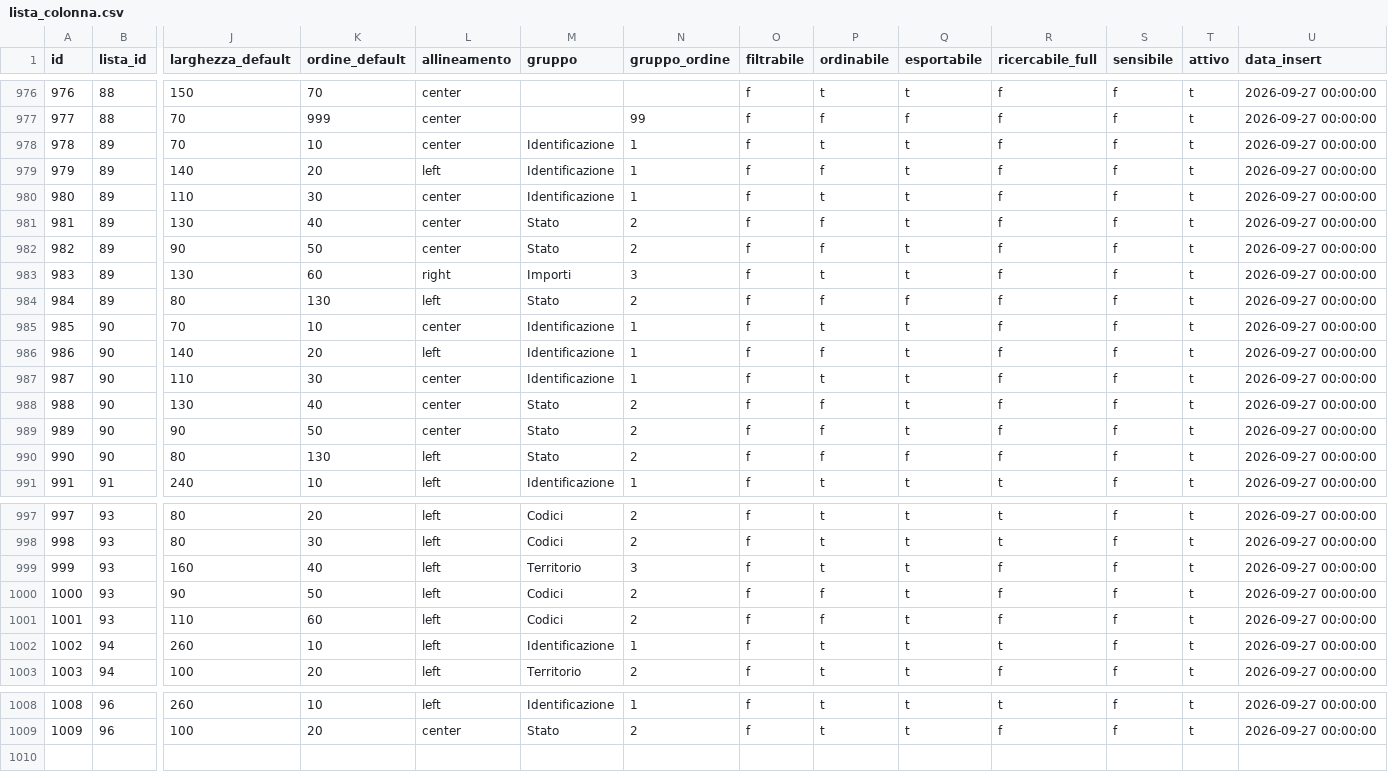
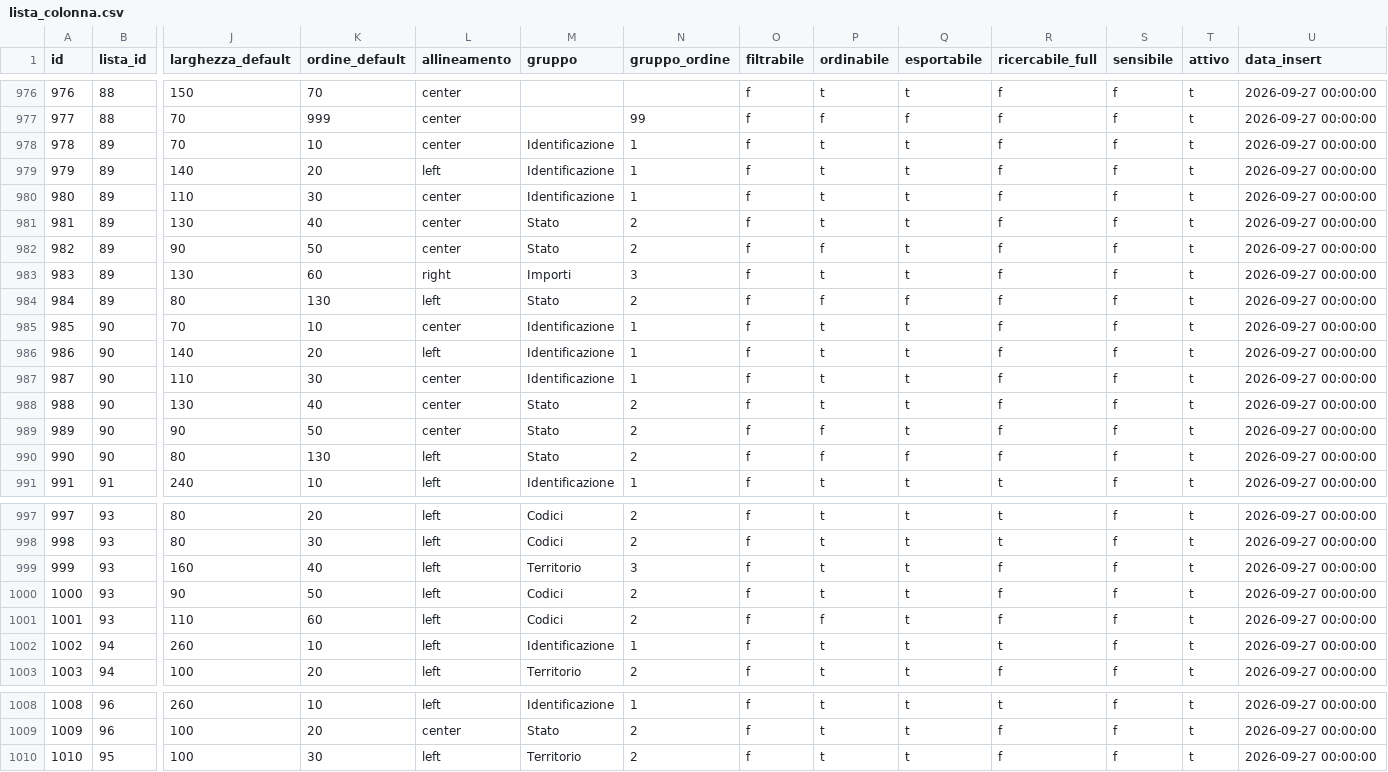
Before and after one commit to Tito-it/ZeroErp, a CSV file: db/changelog/migrations_v2/80_data/sql/ui/lista_colonna.csv, drawn as a sheet; only a part is shown, gaps mark what is left out; rows hold the shown columns only; the diff names each change by its address in the sheet, - before the commit and + after, or states it on an @@ line.

```diff
--- a/db/changelog/migrations_v2/80_data/sql/ui/lista_colonna.csv
+++ b/db/changelog/migrations_v2/80_data/sql/ui/lista_colonna.csv
-P979 (ordinabile): f
+P979 (ordinabile): t
-P981 (ordinabile): f
+P981 (ordinabile): t
-P986 (ordinabile): f
+P986 (ordinabile): t
-P988 (ordinabile): f
+P988 (ordinabile): t
-P1000 (ordinabile): f
+P1000 (ordinabile): t
+row 1010: 1010 | 95 | 100 | 30 | left | Territorio | 2 | f | t | t | f | f | t | 2026-09-27 00:00:00
```
Also changed, not shown: db/changelog/migrations_v2/80_data/sql/ui/lista_preset_colonna.csv, 25 other files.
